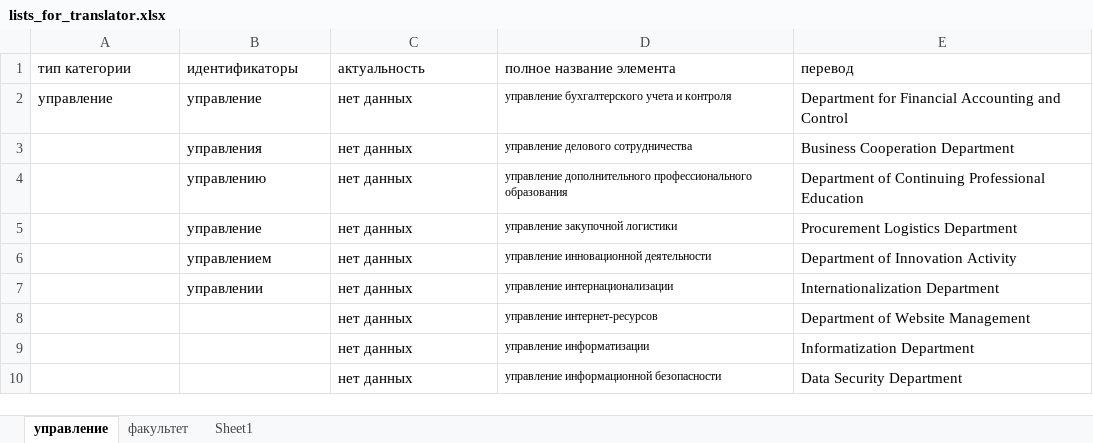
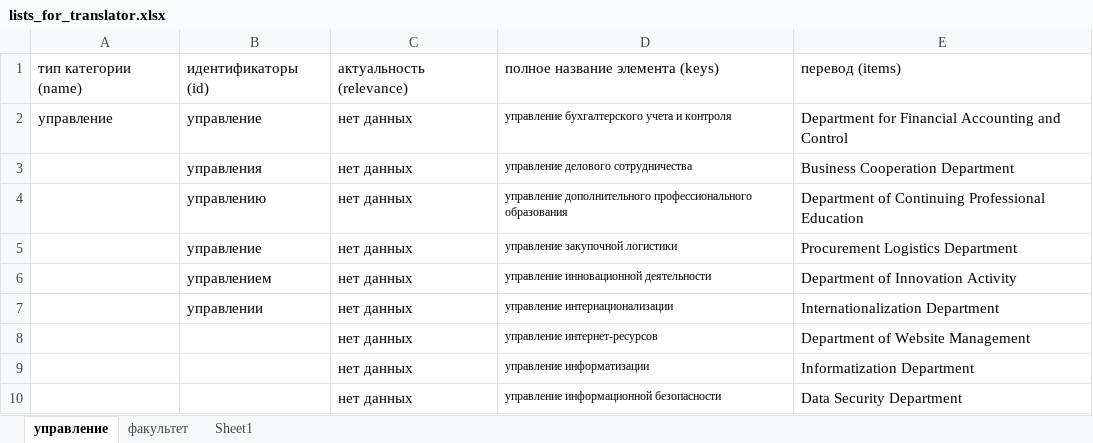
Before and after one commit to Aegjyqt/ChatterBird, an Excel workbook: lists_for_translator.xlsx, sheet управление, drawn as a sheet; values as stored, in another font and other column widths than the file's, no borders; removed rows and columns are numbered as before the commit, all else as after; the diff names each change by its address in the sheet, - before the commit and + after, or states it on an @@ line.

```diff
--- a/lists_for_translator.xlsx (sheet управление)
+++ b/lists_for_translator.xlsx (sheet управление)
-row 1: тип категории | идентификаторы | актуальность | полное название элемента | перевод
+row 1: тип категории (name) | идентификаторы (id) | актуальность (relevance) | полное название элемента (keys) | перевод (items)
```
Also changed, not shown: sheet факультет, 3 other files.
